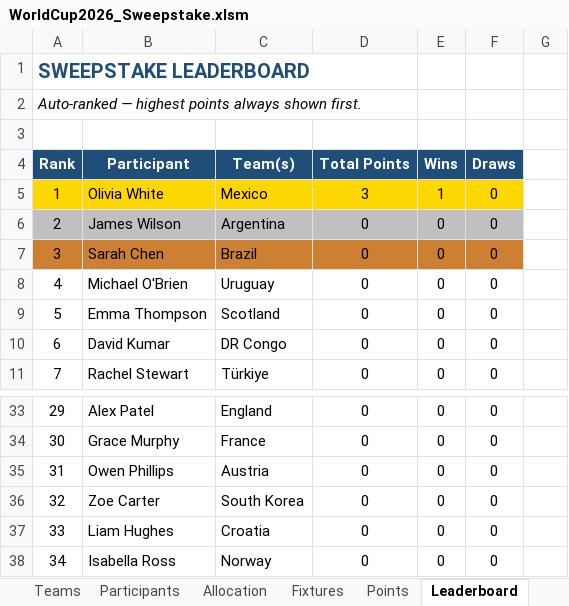
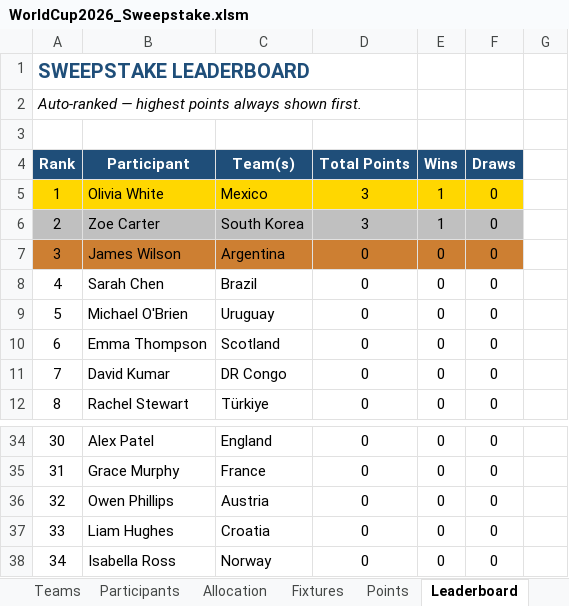
Before and after one commit to Strategic-Execution/World_Cup_2026, an Excel workbook: WorldCup2026_Sweepstake.xlsm, sheet Leaderboard, drawn as a sheet; only a part is shown, gaps mark what is left out; values as stored, in another font and other column widths than the file's, no borders; removed rows and columns are numbered as before the commit, all else as after; the diff names each change by its address in the sheet, - before the commit and + after, or states it on an @@ line.

```diff
--- a/WorldCup2026_Sweepstake.xlsm (sheet Leaderboard)
+++ b/WorldCup2026_Sweepstake.xlsm (sheet Leaderboard)
+row 6: 2 | Zoe Carter | South Korea | 3 | 1 | 0
@@ column A (Rank) renumbered between rows 7 and 36 @@
-A7:F7 fill: #C0C0C0
+A7:F7 fill: #CD7F32
-A8:F8 fill: #CD7F32
+A8:F8 fill: none
-row 36: 32 | Zoe Carter | South Korea | 0 | 0 | 0
```
Also changed, not shown: sheet Points, sheet Fixtures, formulas that keep their value, hidden cells, 1 other file.
